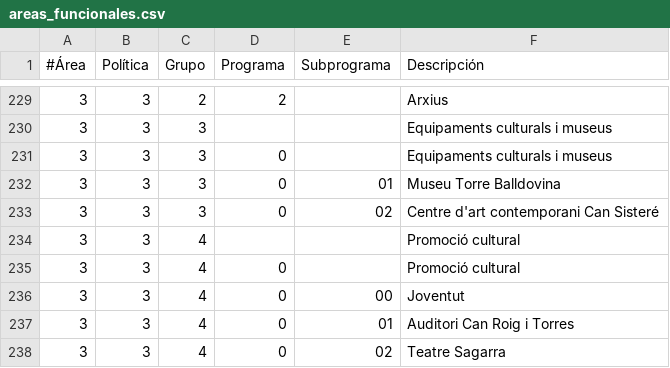
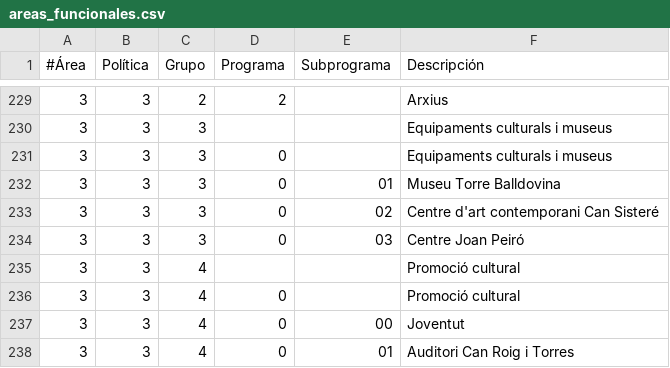
Before and after one commit to civio/presupuesto-santacoloma, a CSV file: data/ca/areas_funcionales.csv, drawn as a sheet; only a part is shown, gaps mark what is left out; the shorter side is filled out with more unchanged rows; the diff names each change by its address in the sheet, - before the commit and + after, or states it on an @@ line.

```diff
--- a/data/ca/areas_funcionales.csv
+++ b/data/ca/areas_funcionales.csv
+row 234: 3 | 3 | 3 | 0 | 03 | Centre Joan Peiró
```
Also changed, not shown: data/es/areas_funcionales.csv, data/es/municipio/2019/ingresos.csv, 4 other files.
